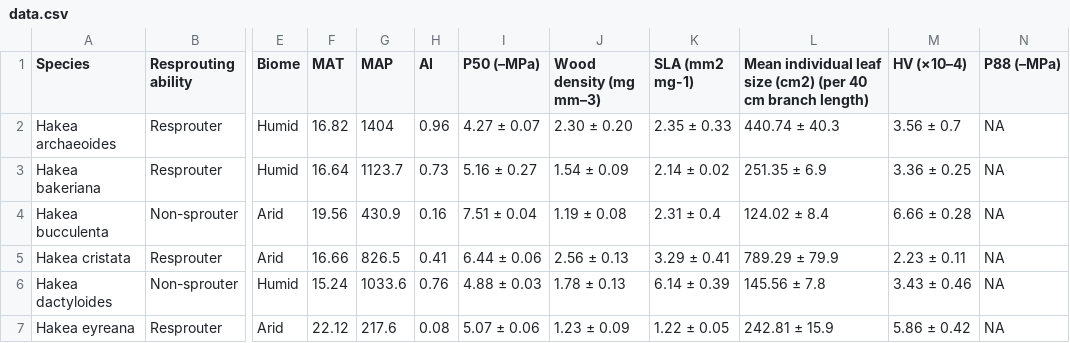
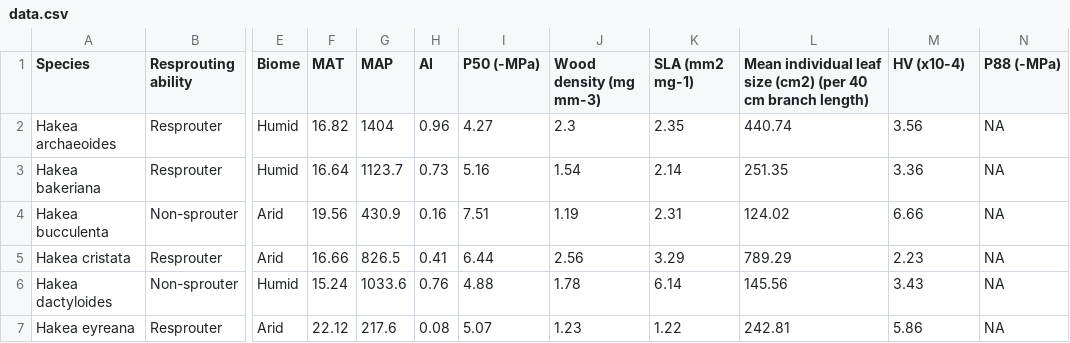
Before and after one commit to Pakillo/austraits.build, a CSV file: data/Oyanoghafo_2021/data.csv, drawn as a sheet; only a part is shown, gaps mark what is left out; the diff covers the shown part only; the diff names each change by its address in the sheet, - before the commit and + after, or states it on an @@ line.

```diff
--- a/data/Oyanoghafo_2021/data.csv
+++ b/data/Oyanoghafo_2021/data.csv
-I1: P50 (–MPa)
+I1: P50 (-MPa)
-J1: Wood density (mg mm–3)
+J1: Wood density (mg mm-3)
-M1: HV (×10–4)
+M1: HV (x10-4)
-N1: P88 (–MPa)
+N1: P88 (-MPa)
-I2 (P50 (-MPa)): 4.27 ± 0.07
+I2 (P50 (-MPa)): 4.27
-J2 (Wood density (mg mm-3)): 2.30 ± 0.20
+J2 (Wood density (mg mm-3)): 2.3
-K2 (SLA (mm2 mg-1)): 2.35 ± 0.33
+K2 (SLA (mm2 mg-1)): 2.35
-L2: 440.74 ± 40.3
+L2: 440.74
-M2 (HV (x10-4)): 3.56 ± 0.7
+M2 (HV (x10-4)): 3.56
-I3 (P50 (-MPa)): 5.16 ± 0.27
+I3 (P50 (-MPa)): 5.16
-J3 (Wood density (mg mm-3)): 1.54 ± 0.09
+J3 (Wood density (mg mm-3)): 1.54
-K3 (SLA (mm2 mg-1)): 2.14 ± 0.02
+K3 (SLA (mm2 mg-1)): 2.14
-L3: 251.35 ± 6.9
+L3: 251.35
-M3 (HV (x10-4)): 3.36 ± 0.25
+M3 (HV (x10-4)): 3.36
-I4 (P50 (-MPa)): 7.51 ± 0.04
+I4 (P50 (-MPa)): 7.51
-J4 (Wood density (mg mm-3)): 1.19 ± 0.08
+J4 (Wood density (mg mm-3)): 1.19
-K4 (SLA (mm2 mg-1)): 2.31 ± 0.4
+K4 (SLA (mm2 mg-1)): 2.31
-L4: 124.02 ± 8.4
+L4: 124.02
-M4 (HV (x10-4)): 6.66 ± 0.28
+M4 (HV (x10-4)): 6.66
-I5 (P50 (-MPa)): 6.44 ± 0.06
+I5 (P50 (-MPa)): 6.44
-J5 (Wood density (mg mm-3)): 2.56 ± 0.13
+J5 (Wood density (mg mm-3)): 2.56
-K5 (SLA (mm2 mg-1)): 3.29 ± 0.41
+K5 (SLA (mm2 mg-1)): 3.29
-L5: 789.29 ± 79.9
+L5: 789.29
-M5 (HV (x10-4)): 2.23 ± 0.11
+M5 (HV (x10-4)): 2.23
-I6 (P50 (-MPa)): 4.88 ± 0.03
+I6 (P50 (-MPa)): 4.88
-J6 (Wood density (mg mm-3)): 1.78 ± 0.13
+J6 (Wood density (mg mm-3)): 1.78
-K6 (SLA (mm2 mg-1)): 6.14 ± 0.39
+K6 (SLA (mm2 mg-1)): 6.14
-L6: 145.56 ± 7.8
+L6: 145.56
-M6 (HV (x10-4)): 3.43 ± 0.46
+M6 (HV (x10-4)): 3.43
-I7 (P50 (-MPa)): 5.07 ± 0.06
+I7 (P50 (-MPa)): 5.07
-J7 (Wood density (mg mm-3)): 1.23 ± 0.09
+J7 (Wood density (mg mm-3)): 1.23
-K7 (SLA (mm2 mg-1)): 1.22 ± 0.05
+K7 (SLA (mm2 mg-1)): 1.22
-L7: 242.81 ± 15.9
+L7: 242.81
-M7 (HV (x10-4)): 5.86 ± 0.42
+M7 (HV (x10-4)): 5.86
```
Also changed, not shown: 50 edited cells elsewhere in this file, 2 other files.
